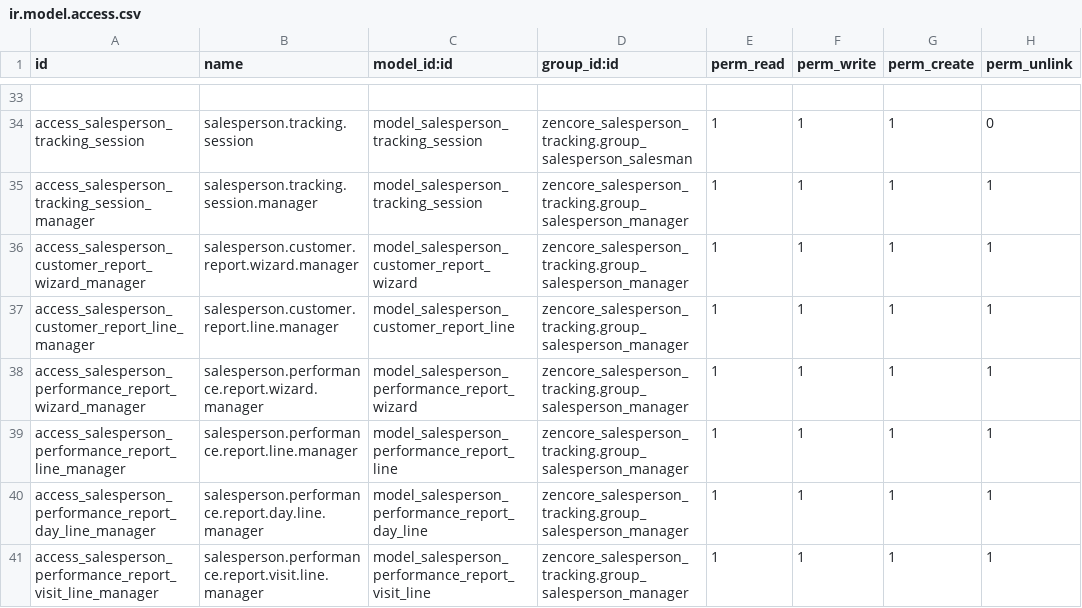
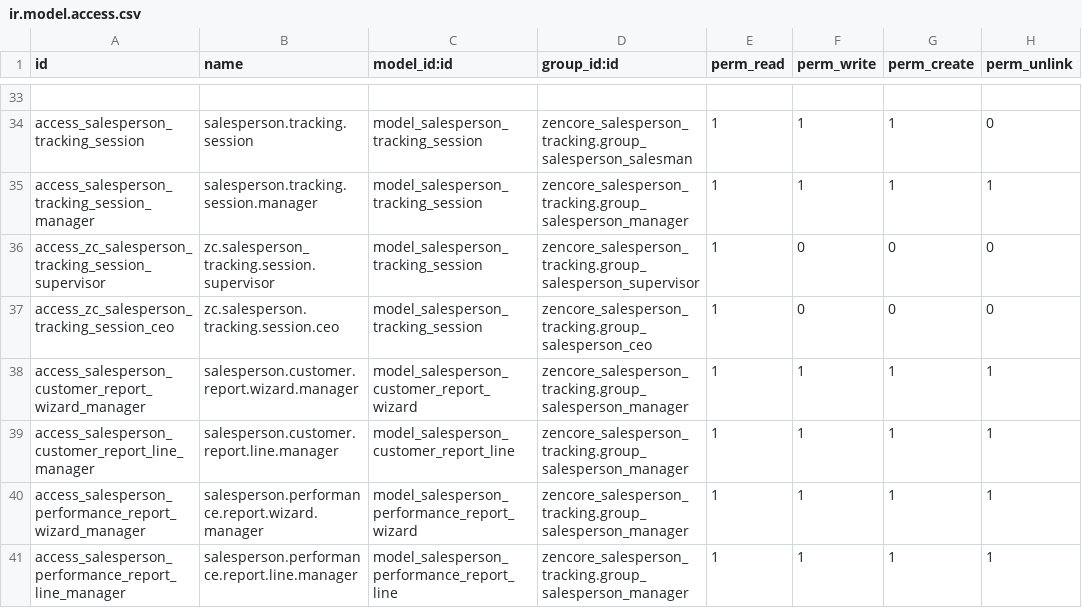
Before and after one commit to afzalkhan101/zencore_salesperson_tracking, a CSV file: zencore_salesperson_tracking/security/ir.model.access.csv, drawn as a sheet; only a part is shown, gaps mark what is left out; the shorter side is filled out with more unchanged rows.

Commit message:
Allow leadership to monitor tracking sessions

```diff
--- a/zencore_salesperson_tracking/security/ir.model.access.csv
+++ b/zencore_salesperson_tracking/security/ir.model.access.csv
@@ -35,2 +35,4 @@ access_salesperson_tracking_session,salesperson.tracking.session,model_salespers
 access_salesperson_tracking_session_manager,salesperson.tracking.session.manager,model_salesperson_tracking_session,zencore_salesperson_tracking.group_salesperson_manager,1,1,1,1
+access_zc_salesperson_tracking_session_supervisor,zc.salesperson_tracking.session.supervisor,model_salesperson_tracking_session,zencore_salesperson_tracking.group_salesperson_supervisor,1,0,0,0
+access_zc_salesperson_tracking_session_ceo,zc.salesperson.tracking.session.ceo,model_salesperson_tracking_session,zencore_salesperson_tracking.group_salesperson_ceo,1,0,0,0
 access_salesperson_customer_report_wizard_manager,salesperson.customer.report.wizard.manager,model_salesperson_customer_report_wizard,zencore_salesperson_tracking.group_salesperson_manager,1,1,1,1
```
Also changed, not shown: 2 other files.
